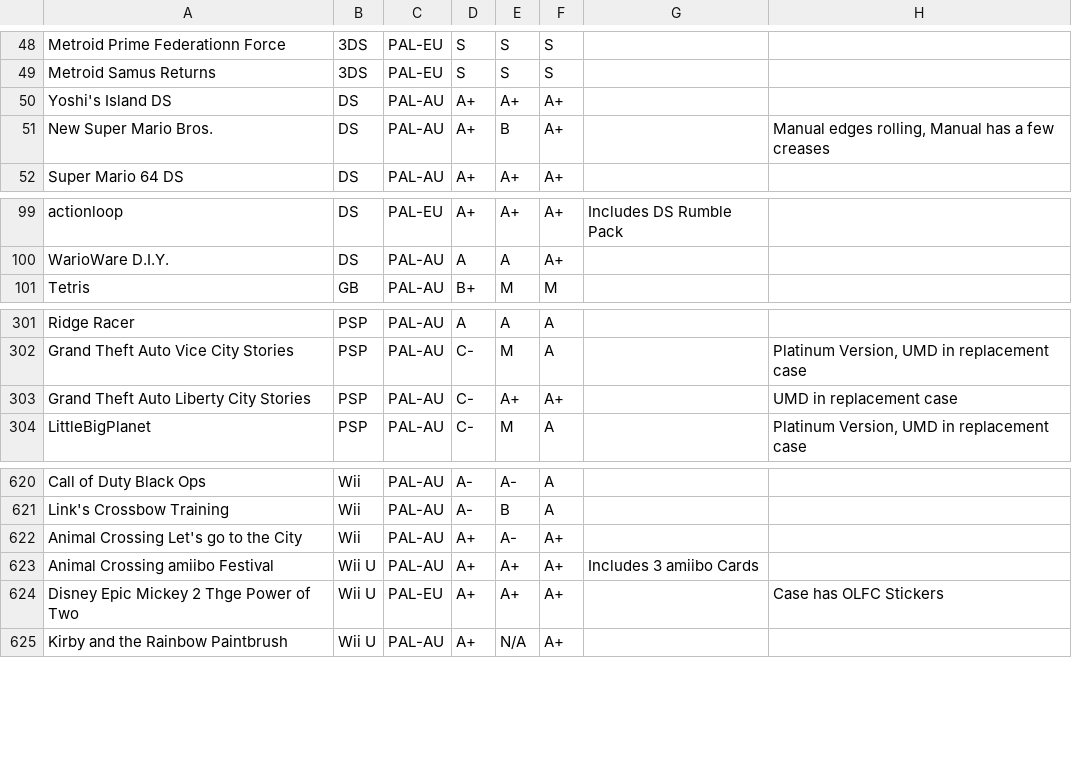
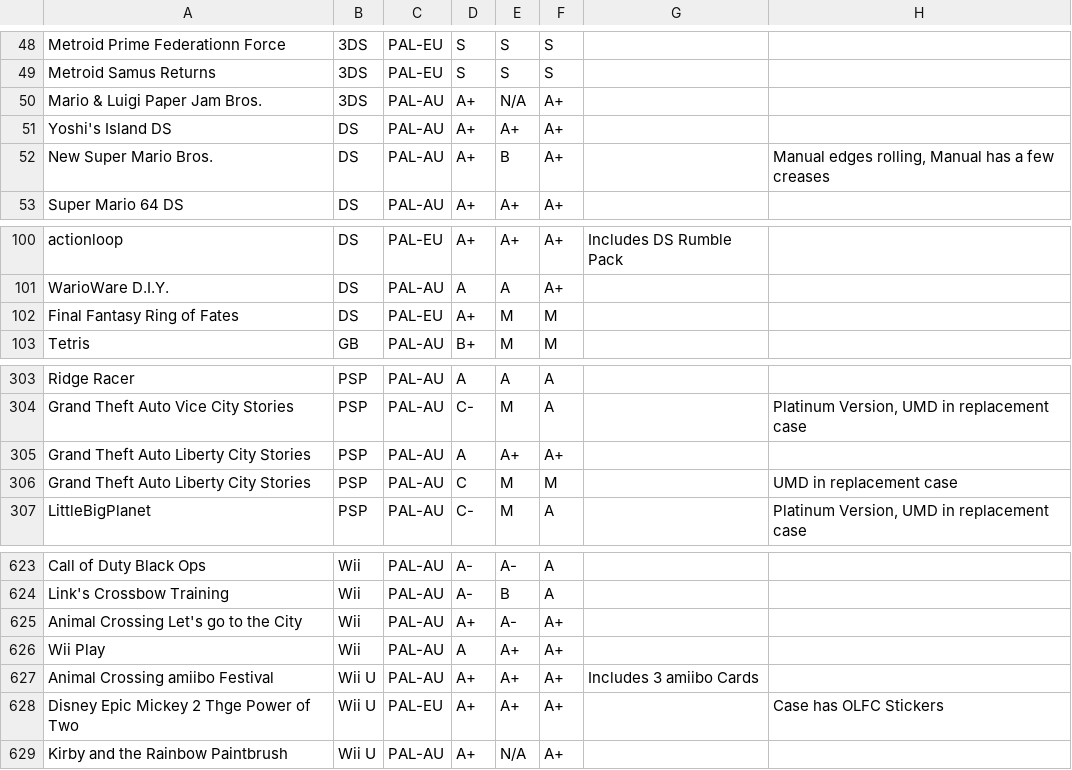
Before and after one commit to YourWishes/Games-List, a CSV file: public/data.csv, drawn as a sheet; only a part is shown, gaps mark what is left out.

Commit message:
Update data.csv

```diff
--- a/public/data.csv
+++ b/public/data.csv
@@ -49,2 +49,3 @@ Metroid Prime Federationn Force,3DS,PAL-EU,S,S,S,,
 Metroid Samus Returns,3DS,PAL-EU,S,S,S,,
+Mario & Luigi Paper Jam Bros.,3DS,PAL-AU,A+,N/A,A+,,
 Yoshi's Island DS,DS,PAL-AU,A+,A+,A+,,
@@ -100,2 +101,3 @@ actionloop,DS,PAL-EU,A+,A+,A+,Includes DS Rumble Pack,
 WarioWare D.I.Y.,DS,PAL-AU,A,A,A+,,
+Final Fantasy Ring of Fates,DS,PAL-EU,A+,M,M,,
 Tetris,GB,PAL-AU,B+,M,M,,
@@ -302,3 +304,4 @@ Ridge Racer,PSP,PAL-AU,A,A,A,,
 Grand Theft Auto Vice City Stories,PSP,PAL-AU,C-,M,A,,"Platinum Version, UMD in replacement case"
-Grand Theft Auto Liberty City Stories,PSP,PAL-AU,C-,A+,A+,,UMD in replacement case
+Grand Theft Auto Liberty City Stories,PSP,PAL-AU,A,A+,A+,,
+Grand Theft Auto Liberty City Stories,PSP,PAL-AU,C,M,M,,UMD in replacement case
 LittleBigPlanet,PSP,PAL-AU,C-,M,A,,"Platinum Version, UMD in replacement case"
@@ -622,2 +625,3 @@ Link's Crossbow Training,Wii,PAL-AU,A-,B,A,,
 Animal Crossing Let's go to the City,Wii,PAL-AU,A+,A-,A+,,
+Wii Play,Wii,PAL-AU,A,A+,A+,,
 Animal Crossing amiibo Festival,Wii U,PAL-AU,A+,A+,A+,Includes 3 amiibo Cards,
```
